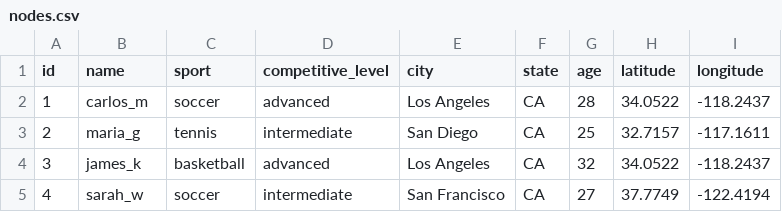
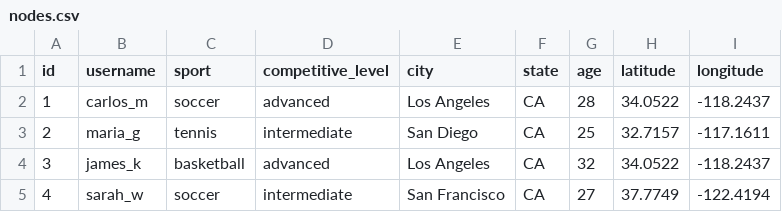
Before and after one commit to gomezc08/JuegaLink, a CSV file: ml_service/rec_system/data/raw/nodes.csv, drawn as a sheet; only a part is shown.

Commit message:
data bug fixes

```diff
--- a/ml_service/rec_system/data/raw/nodes.csv
+++ b/ml_service/rec_system/data/raw/nodes.csv
@@ -1,2 +1,2 @@
-id,name,sport,competitive_level,city,state,age,latitude,longitude
+id,username,sport,competitive_level,city,state,age,latitude,longitude
 1,carlos_m,soccer,advanced,Los Angeles,CA,28,34.0522,-118.2437
```
Also changed, not shown: 4 other files.
